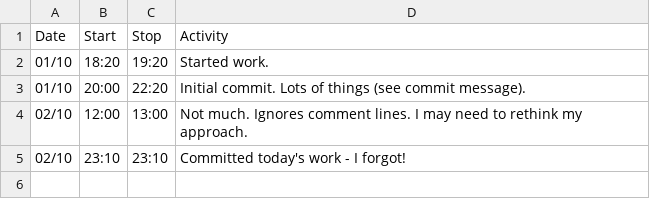
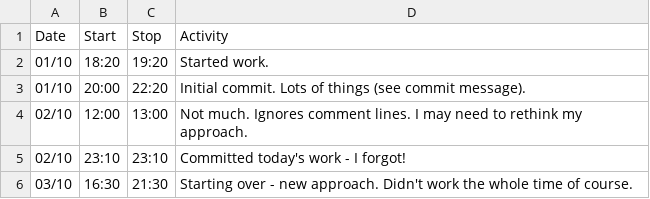
Before and after one commit to ravrahn/perl2python, a CSV file: log.csv, drawn as a sheet; the diff names each change by its address in the sheet, - before the commit and + after, or states it on an @@ line.

Commit message:
Does less but better
Now converts perl into a weird, ill-defined list-based recursive data
structure, which is converted into python. This is better than just
straight-up regex substitution.

It only does prints (with or without newline) but by Jove it does them
well. Everything else is commented out.

Also - the perl is converted very well into a series of statements.
Indentation is removed and each statement gets its own element in the
list, even inline comments and multi-statement lines are seperated out.
Fancy.

```diff
--- a/log.csv
+++ b/log.csv
+row 6: 03/10 | 16:30 | 21:30 | Starting over - new approach. Didn't work the whole time of course.
```
Also changed, not shown: 2 other files.
